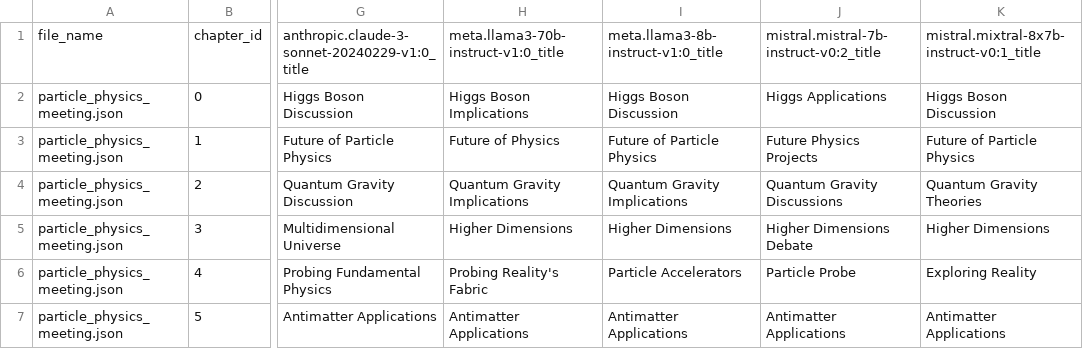
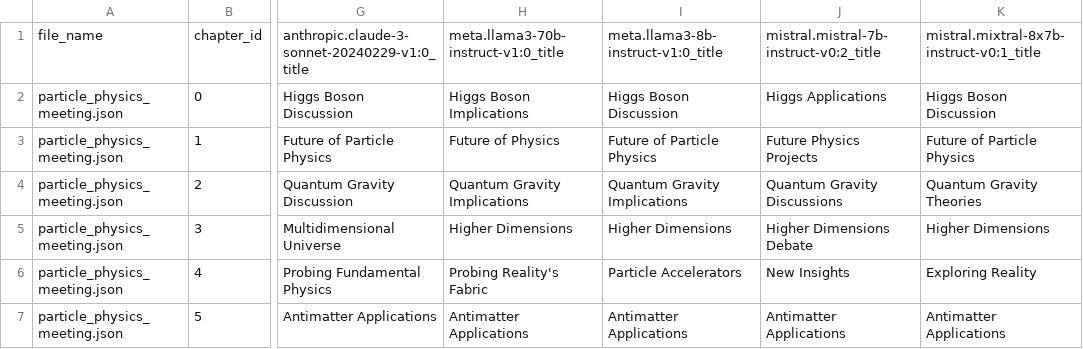
Before and after one commit to aws-samples/amazon-bedrock-samples, a CSV file: generative-ai-solutions/bedrock-vtt-file-processing-and-model-evals/data/metrics/model_eval.csv, drawn as a sheet; only a part is shown, gaps mark what is left out; the diff names each change by its address in the sheet, - before the commit and + after, or states it on an @@ line.

```diff
--- a/generative-ai-solutions/bedrock-vtt-file-processing-and-model-evals/data/metrics/model_eval.csv
+++ b/generative-ai-solutions/bedrock-vtt-file-processing-and-model-evals/data/metrics/model_eval.csv
-J6: Particle Probe
+J6: New Insights
```
Also changed, not shown: generative-ai-solutions/bedrock-vtt-file-processing-and-model-evals/data/metrics/filtered_titles_for_eval.csv, generative-ai-solutions/bedrock-vtt-file-processing-and-model-evals/data/metrics/per_request_results.csv, 4 other files.
